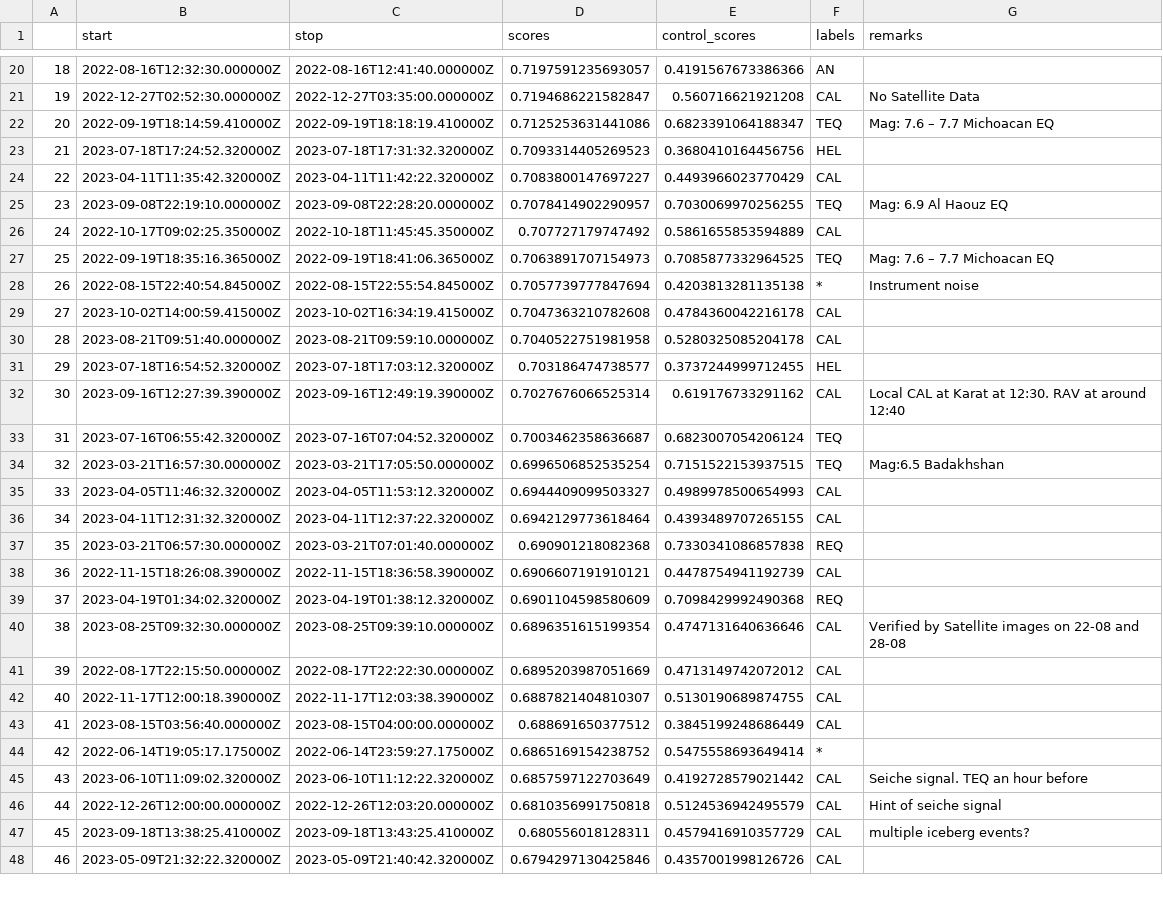
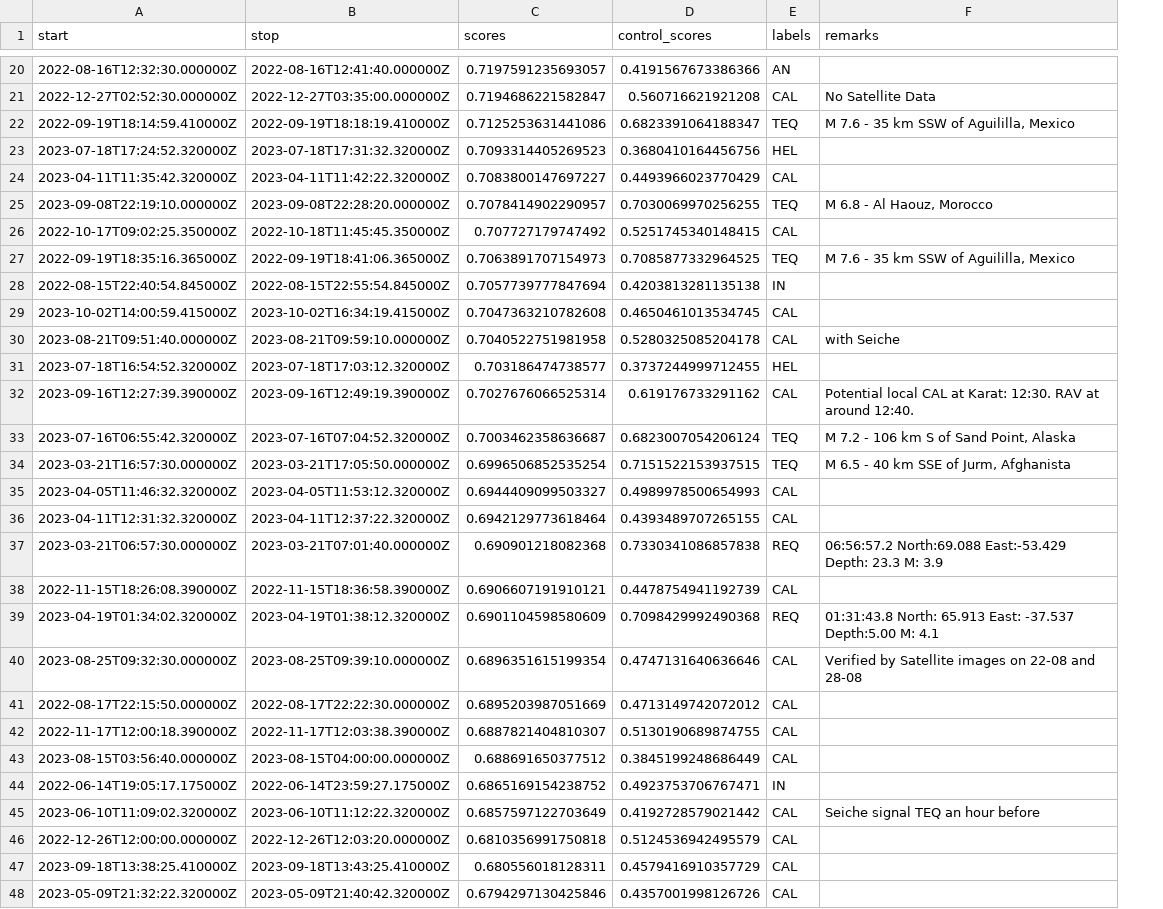
Before and after one commit to FKamper/seismic-isolation-forest, a CSV file: catalogs/DK/KARAT.csv, drawn as a sheet; only a part is shown, gaps mark what is left out; removed rows and columns are numbered as before the commit, all else as after; the diff covers the shown part only; the diff names each change by its address in the sheet, - before the commit and + after, or states it on an @@ line.

Commit message:
updated karat catalog

```diff
--- a/catalogs/DK/KARAT.csv
+++ b/catalogs/DK/KARAT.csv
-column A, rows 20-48: 18 | 19 | 20 | 21 | 22 | 23 | 24 | 25 | 26 | 27 | 28 | 29 | 30 | 31 | 32 | 33 | 34 | 35 | 36 | 37 | 38 | 39 | 40 | 41 | 42 | 43 | 44 | 45 | 46
-F22 (remarks): Mag: 7.6 – 7.7 Michoacan EQ
+F22 (remarks): M 7.6 - 35 km SSW of Aguililla, Mexico
-F25 (remarks): Mag: 6.9 Al Haouz EQ
+F25 (remarks): M 6.8 - Al Haouz, Morocco
-D26 (control_scores): 0.5861655853594889
+D26 (control_scores): 0.5251745340148415
-F27 (remarks): Mag: 7.6 – 7.7 Michoacan EQ
+F27 (remarks): M 7.6 - 35 km SSW of Aguililla, Mexico
-E28 (labels): *
+E28 (labels): IN
-F28 (remarks): Instrument noise
+F28 (remarks): (empty)
-D29 (control_scores): 0.4784360042216178
+D29 (control_scores): 0.4650461013534745
-F30 (remarks): (empty)
+F30 (remarks): with Seiche
-F32 (remarks): Local CAL at Karat at 12:30. RAV at around 12:40
+F32 (remarks): Potential local CAL at Karat: 12:30. RAV at around 12:40.
-F33 (remarks): (empty)
+F33 (remarks): M 7.2 - 106 km S of Sand Point, Alaska
-F34 (remarks): Mag:6.5 Badakhshan
+F34 (remarks): M 6.5 - 40 km SSE of Jurm, Afghanista
-F37 (remarks): (empty)
+F37 (remarks): 06:56:57.2 North:69.088 East:-53.429 Depth: 23.3 M: 3.9
-F39 (remarks): (empty)
+F39 (remarks): 01:31:43.8 North: 65.913 East: -37.537 Depth:5.00 M: 4.1
-D44 (control_scores): 0.5475558693649414
+D44 (control_scores): 0.4923753706767471
-E44 (labels): *
+E44 (labels): IN
-F45 (remarks): Seiche signal. TEQ an hour before
+F45 (remarks): Seiche signal TEQ an hour before
-F46 (remarks): Hint of seiche signal
+F46 (remarks): (empty)
-F47 (remarks): multiple iceberg events?
+F47 (remarks): (empty)
```
Also changed, not shown: 22 edited cells elsewhere in this file, 1 other file.
